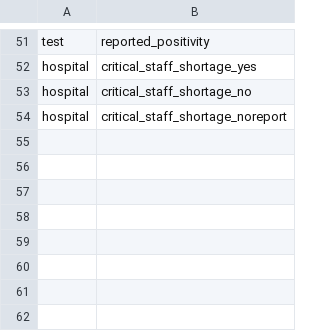
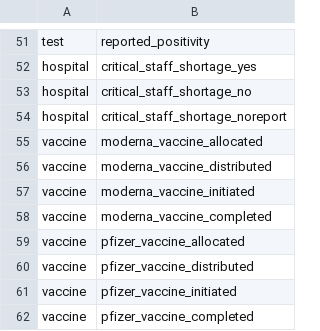
Before and after one commit to act-now-coalition/can-scrapers, a CSV file: can_tools/bootstrap_data/covid_categories.csv, drawn as a sheet; only a part is shown, gaps mark what is left out; the diff names each change by its address in the sheet, - before the commit and + after, or states it on an @@ line.

```diff
--- a/can_tools/bootstrap_data/covid_categories.csv
+++ b/can_tools/bootstrap_data/covid_categories.csv
+row 55: vaccine | moderna_vaccine_allocated
+row 56: vaccine | moderna_vaccine_distributed
+row 57: vaccine | moderna_vaccine_initiated
+row 58: vaccine | moderna_vaccine_completed
+row 59: vaccine | pfizer_vaccine_allocated
+row 60: vaccine | pfizer_vaccine_distributed
+row 61: vaccine | pfizer_vaccine_initiated
+row 62: vaccine | pfizer_vaccine_completed
```
Also changed, not shown: can_tools/bootstrap_data/covid_variables.csv, 1 other file.
